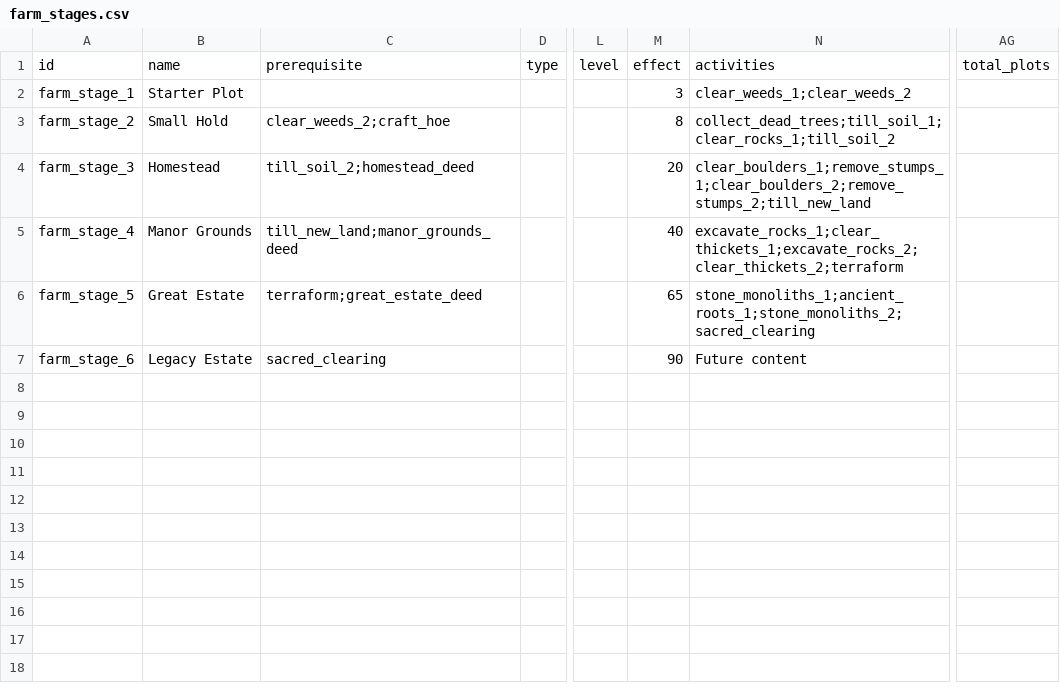
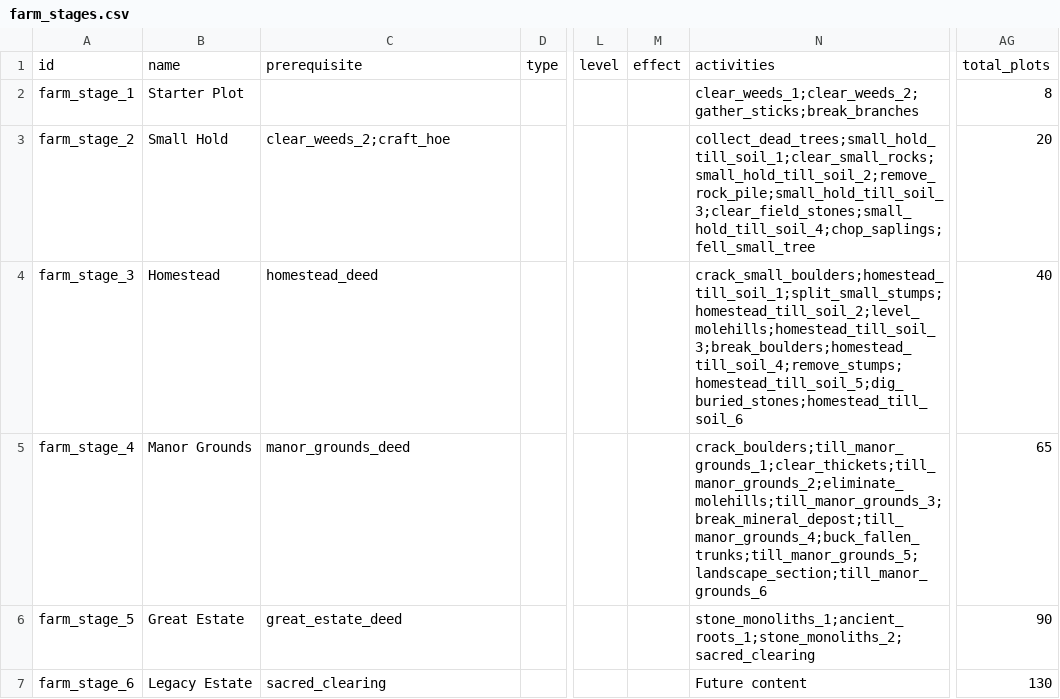
Before and after one commit to GuvBubbs/TimeHeroSim2, a CSV file: public/Data/Data/farm_stages.csv, drawn as a sheet; only a part is shown, gaps mark what is left out; the diff names each change by its address in the sheet, - before the commit and + after, or states it on an @@ line.

```diff
--- a/public/Data/Data/farm_stages.csv
+++ b/public/Data/Data/farm_stages.csv
-M2: 3
+M2: (empty)
-N2: clear_weeds_1;clear_weeds_2
+N2: clear_weeds_1;clear_weeds_2;gather_sticks;break_branches
-AG2: (empty)
+AG2: 8
-M3: 8
+M3: (empty)
-N3: collect_dead_trees;till_soil_1;clear_rocks_1;till_soil_2
+N3: collect_dead_trees;small_hold_till_soil_1;clear_small_rocks;small_hold_till_soil_2;remove_rock_pile;small_hold_till_soil_3;clear_field_stones;small_hold_till_soil_4;chop_saplings;fell_small_tree
-AG3: (empty)
+AG3: 20
-C4: till_soil_2;homestead_deed
+C4: homestead_deed
-M4: 20
+M4: (empty)
-N4: clear_boulders_1;remove_stumps_1;clear_boulders_2;remove_stumps_2;till_new_land
+N4: crack_small_boulders;homestead_till_soil_1;split_small_stumps;homestead_till_soil_2;level_molehills;homestead_till_soil_3;break_boulders;homestead_till_soil_4;remove_stumps;homestead_till_soil_5;dig_buried_stones;homestead_till_soil_6
-AG4: (empty)
+AG4: 40
-C5: till_new_land;manor_grounds_deed
+C5: manor_grounds_deed
-M5: 40
+M5: (empty)
-N5: excavate_rocks_1;clear_thickets_1;excavate_rocks_2;clear_thickets_2;terraform
+N5: crack_boulders;till_manor_grounds_1;clear_thickets;till_manor_grounds_2;eliminate_molehills;till_manor_grounds_3;break_mineral_depost;till_manor_grounds_4;buck_fallen_trunks;till_manor_grounds_5;landscape_section;till_manor_grounds_6
-AG5: (empty)
+AG5: 65
-C6: terraform;great_estate_deed
+C6: great_estate_deed
-M6: 65
+M6: (empty)
-AG6: (empty)
+AG6: 90
-M7: 90
+M7: (empty)
-AG7: (empty)
+AG7: 130
```
Also changed, not shown: public/Data/Actions/farm_actions.csv, public/Data/Unlocks/town_land_steward.csv, 5 other files.
